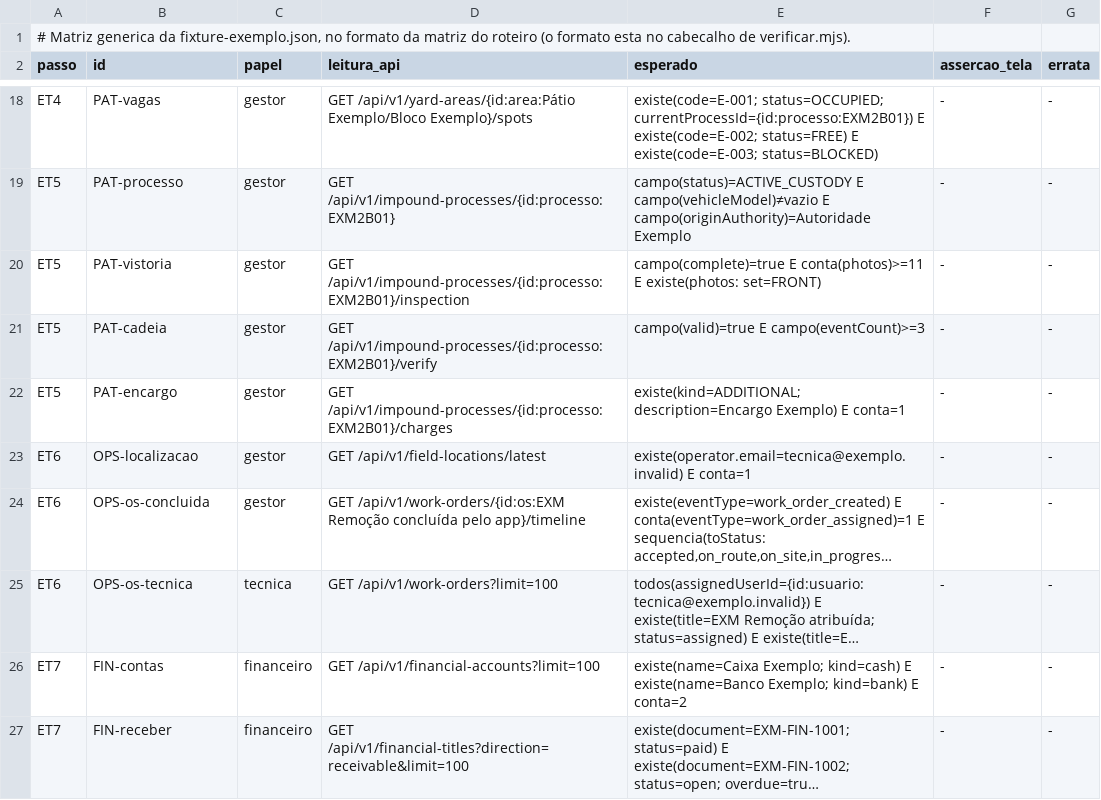
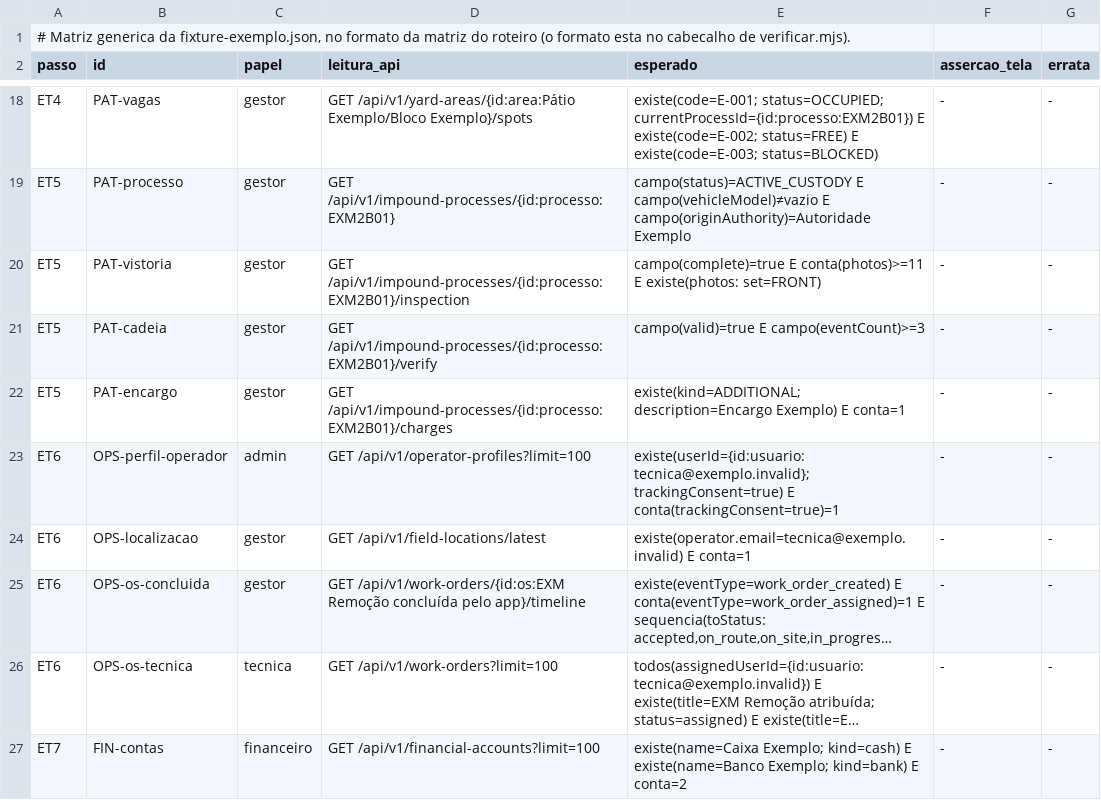
Before and after one commit to thiagodorgo/ERP_Techsolutios, a TSV file: scripts/demo-isolado/matriz-exemplo.tsv, drawn as a sheet; only a part is shown, gaps mark what is left out; the shorter side is filled out with more unchanged rows; long unchanged cells end in …; the diff names each change by its address in the sheet, - before the commit and + after, or states it on an @@ line.

```diff
--- a/scripts/demo-isolado/matriz-exemplo.tsv
+++ b/scripts/demo-isolado/matriz-exemplo.tsv
+row 23: ET6 | OPS-perfil-operador | admin | GET /api/v1/operator-profiles?limit=100 | existe(userId={id:usuario:tecnica@exemplo.invalid}; trackingConsent=true) E conta(trackingConsent=true)=1 | - | -
```
Also changed, not shown: 3 other files.
